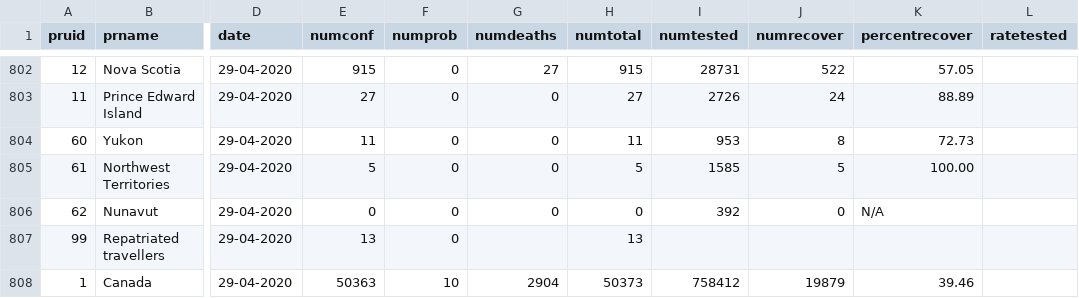
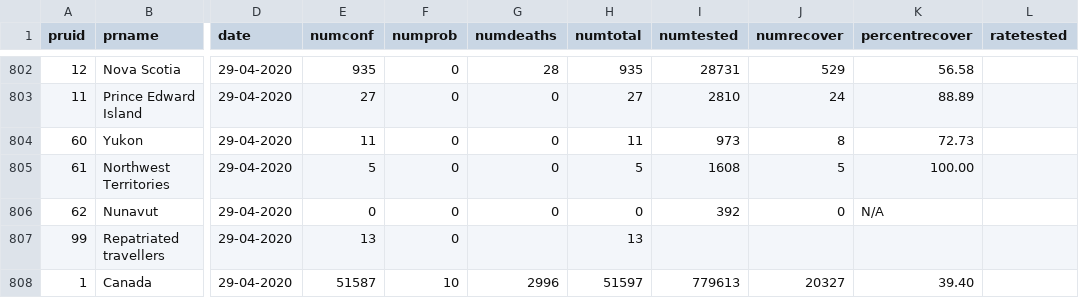
Before and after one commit to dlanger/coronavirus-hc-infobase-archive-OLD, a CSV file: CA__covid19__latest.csv, drawn as a sheet; only a part is shown, gaps mark what is left out; the diff covers the shown part only; the diff names each change by its address in the sheet, - before the commit and + after, or states it on an @@ line.

```diff
--- a/CA__covid19__latest.csv
+++ b/CA__covid19__latest.csv
-E802 (numconf): 915
+E802 (numconf): 935
-G802 (numdeaths): 27
+G802 (numdeaths): 28
-H802 (numtotal): 915
+H802 (numtotal): 935
-J802 (numrecover): 522
+J802 (numrecover): 529
-K802 (percentrecover): 57.05
+K802 (percentrecover): 56.58
-I803 (numtested): 2726
+I803 (numtested): 2810
-I804 (numtested): 953
+I804 (numtested): 973
-I805 (numtested): 1585
+I805 (numtested): 1608
-E808 (numconf): 50363
+E808 (numconf): 51587
-G808 (numdeaths): 2904
+G808 (numdeaths): 2996
-H808 (numtotal): 50373
+H808 (numtotal): 51597
-I808 (numtested): 758412
+I808 (numtested): 779613
-J808 (numrecover): 19879
+J808 (numrecover): 20327
-K808 (percentrecover): 39.46
+K808 (percentrecover): 39.40
```
Also changed, not shown: 30 edited cells elsewhere in this file, 1 other file.
